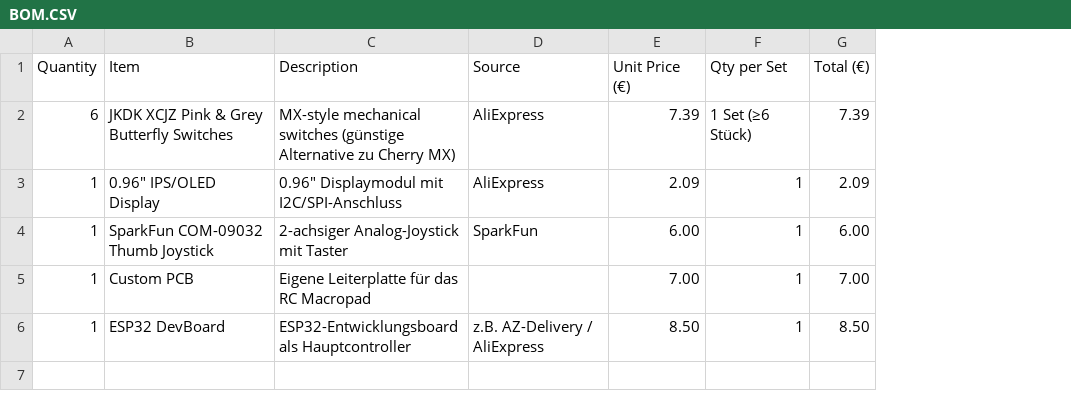
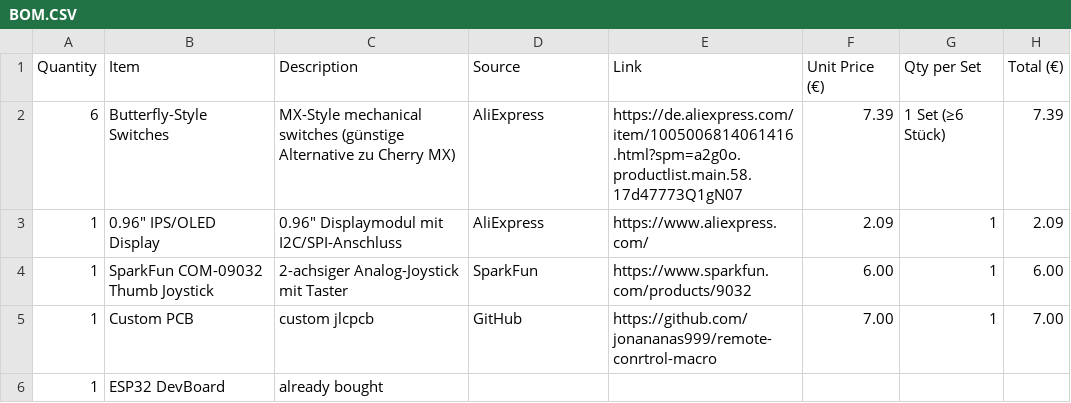
Before and after one commit to jonananas999/remote-conrtrol-macro, a CSV file: BOM.CSV, drawn as a sheet; addresses are those after the commit; the diff names each change by its address in the sheet, - before the commit and + after, or states it on an @@ line.

Commit message:
Update BOM.CSV

```diff
--- a/BOM.CSV
+++ b/BOM.CSV
+column E (Link), rows 2-5: https://de.aliexpress.com/item/1005006814061416.html?spm=a2g0o.productlist.main.58.17d47773Q1gN07 | https://www.aliexpress.com/ | https://www.sparkfun.com/products/9032 | https://github.com/jonananas999/remote-conrtrol-macro
-B2 (Item): JKDK XCJZ Pink & Grey Butterfly Switches
+B2 (Item): Butterfly-Style Switches
-C2 (Description): MX-style mechanical switches…
+C2 (Description): MX-Style mechanical switches…
-C5 (Description): Eigene Leiterplatte für das RC Macropad
+C5 (Description): custom jlcpcb
-D5 (Source): (empty)
+D5 (Source): GitHub
-C6 (Description): ESP32-Entwicklungsboard als Hauptcontroller
+C6 (Description): already bought
-D6 (Source): z.B. AZ-Delivery / AliExpress
+D6 (Source): (empty)
-F6 (Unit Price (€)): 8.50
+F6 (Unit Price (€)): (empty)
-G6 (Qty per Set): 1
+G6 (Qty per Set): (empty)
-H6 (Total (€)): 8.50
+H6 (Total (€)): (empty)
```
